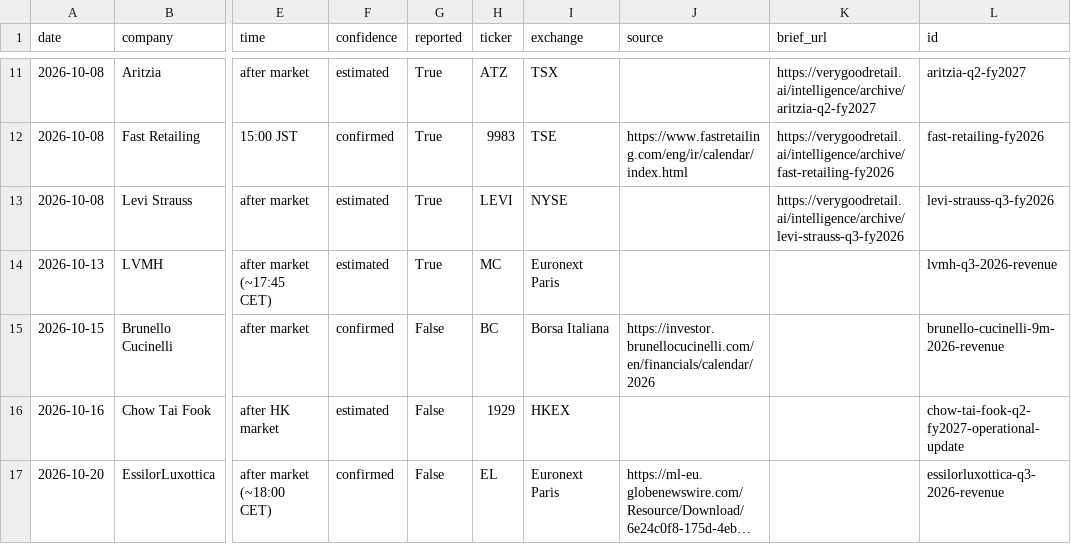
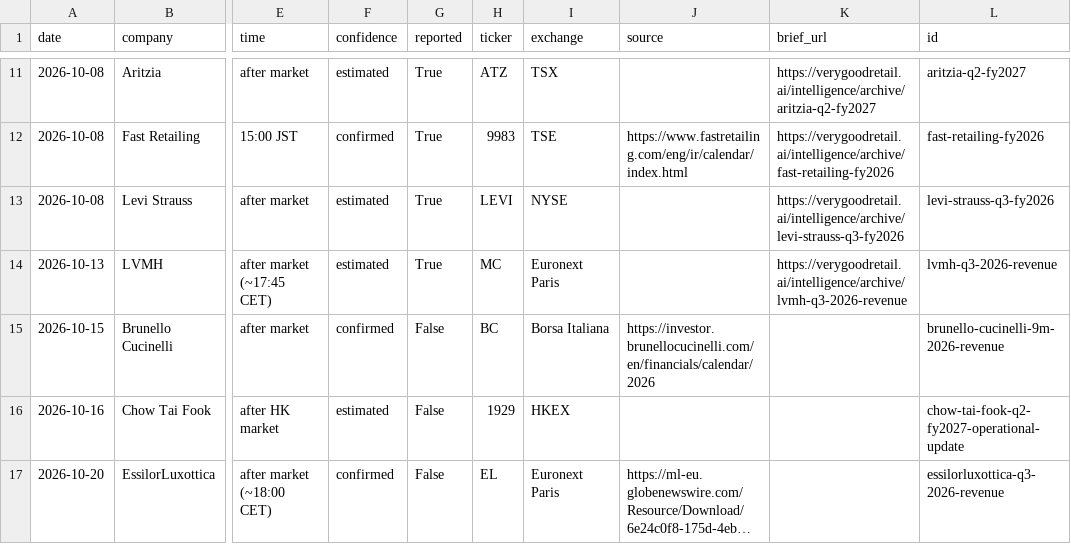
Before and after one commit to almarpause/vgr-earnings-calendar, a CSV file: earnings-calendar.csv, drawn as a sheet; only a part is shown, gaps mark what is left out; long unchanged cells end in …; the diff names each change by its address in the sheet, - before the commit and + after, or states it on an @@ line.

Commit message:
Calendar update 2026-10-13

```diff
--- a/earnings-calendar.csv
+++ b/earnings-calendar.csv
-K14 (brief_url): (empty)
+K14 (brief_url): https://verygoodretail.ai/intelligence/archive/lvmh-q3-2026-revenue
```
Also changed, not shown: 2 other files.
